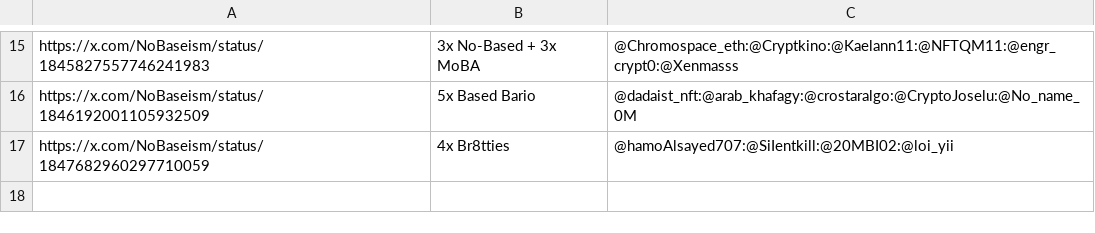
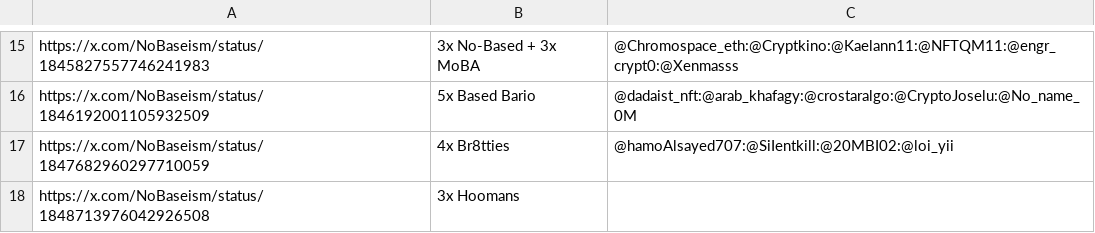
Before and after one commit to zeeleluc/nft-websites, a CSV file: nobased/giveaways.csv, drawn as a sheet; only a part is shown, gaps mark what is left out.

Commit message:
update giveaways list

```diff
--- a/nobased/giveaways.csv
+++ b/nobased/giveaways.csv
@@ -17 +17,2 @@ https://x.com/NoBaseism/status/1846192001105932509,5x Based Bario,@dadaist_nft:@
 https://x.com/NoBaseism/status/1847682960297710059,4x Br8tties,@hamoAlsayed707:@SiIentkill:@20MBI02:@loi_yii
+https://x.com/NoBaseism/status/1848713976042926508,3x Hoomans,
```
